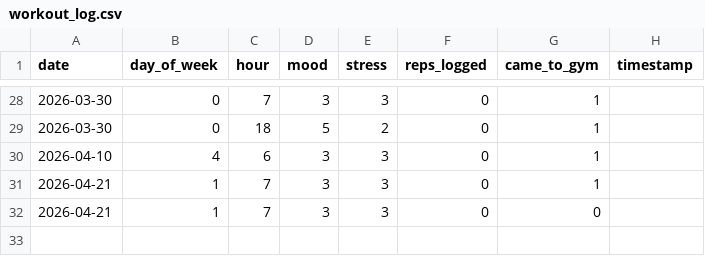
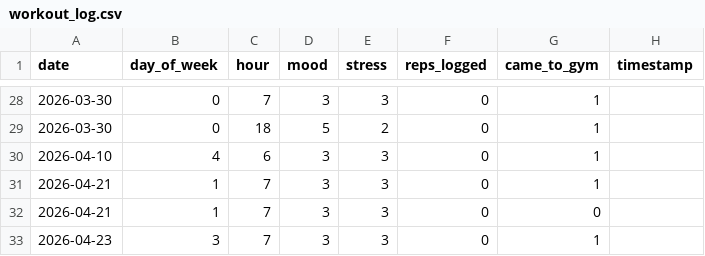
Before and after one commit to rcpspk0305-bit/AI_GYM_Fitness, a CSV file: ai_gym_backend/data/workout_log.csv, drawn as a sheet; only a part is shown, gaps mark what is left out; the diff names each change by its address in the sheet, - before the commit and + after, or states it on an @@ line.

```diff
--- a/ai_gym_backend/data/workout_log.csv
+++ b/ai_gym_backend/data/workout_log.csv
+row 33: 2026-04-23 | 3 | 7 | 3 | 3 | 0 | 1
```
Also changed, not shown: 25 other files.
